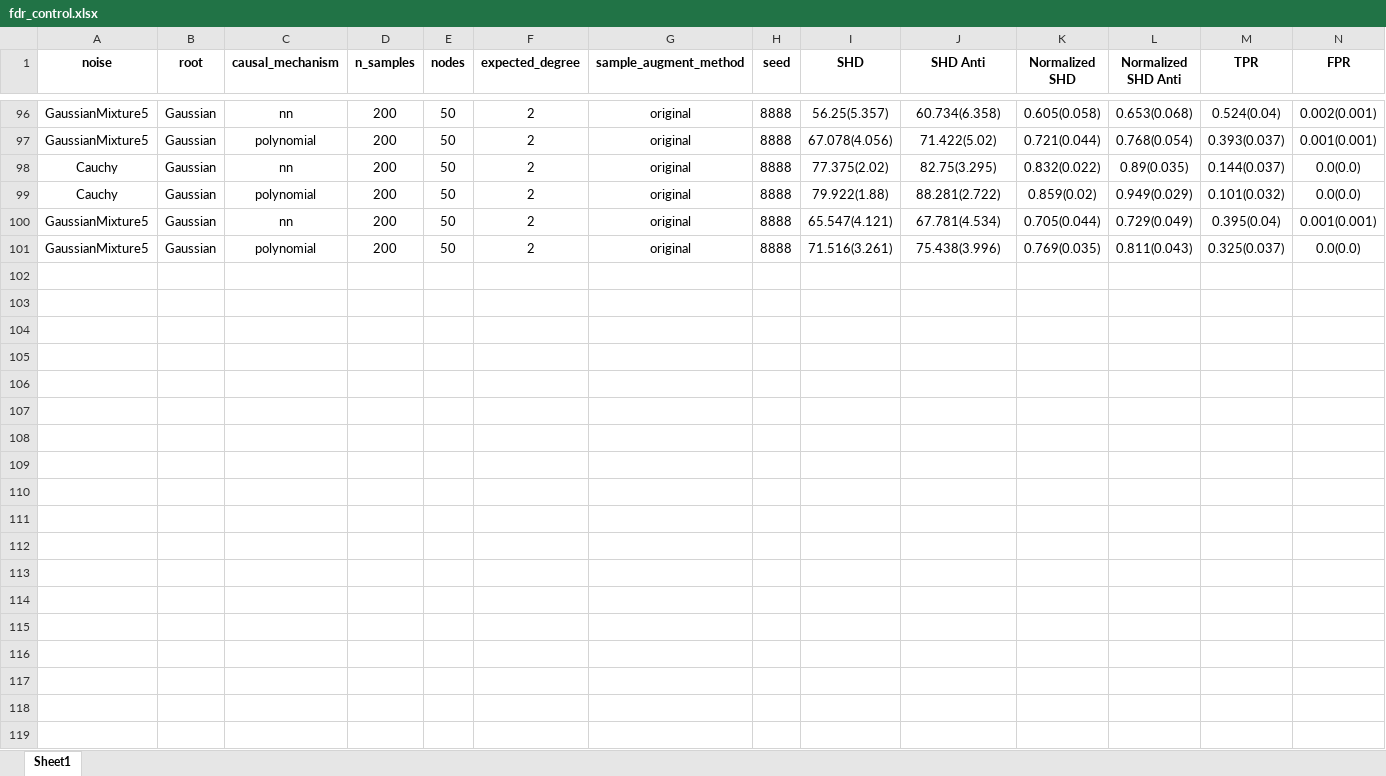
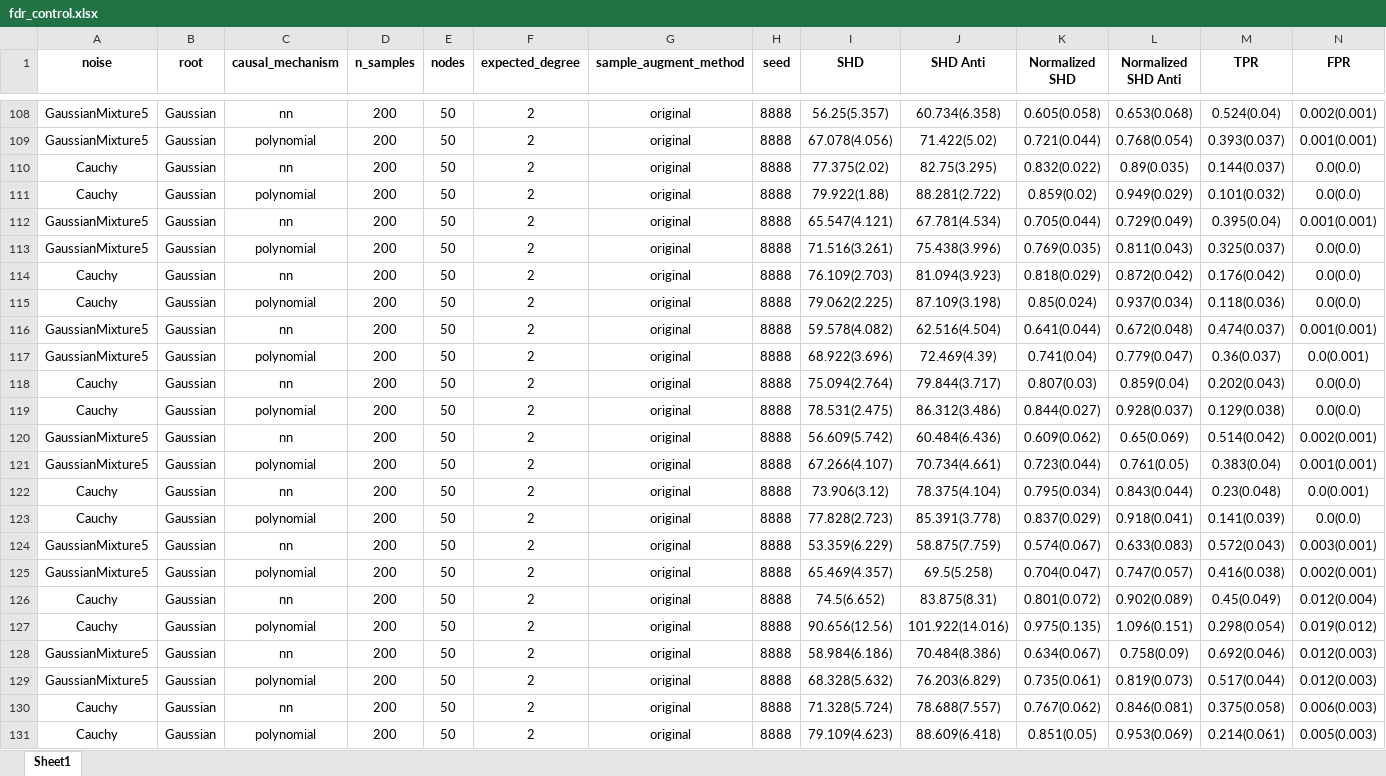
Before and after one commit to DSM-DSM/AugmentPC, an Excel workbook: aug_pc_result/fdr_control.xlsx, sheet Sheet1, drawn as a sheet; only a part is shown, gaps mark what is left out; values as stored, in another font and other column widths than the file's, no borders; rows hold the shown columns only; the diff covers the shown part only; the diff names each change by its address in the sheet, - before the commit and + after, or states it on an @@ line.

Commit message:
update results

```diff
--- a/aug_pc_result/fdr_control.xlsx (sheet Sheet1)
+++ b/aug_pc_result/fdr_control.xlsx (sheet Sheet1)
+row 114: Cauchy | Gaussian | nn | 200 | 50 | 2 | original | 8888 | 76.109(2.703) | 81.094(3.923) | 0.818(0.029) | 0.872(0.042) | 0.176(0.042) | 0.0(0.0)
+row 115: Cauchy | Gaussian | polynomial | 200 | 50 | 2 | original | 8888 | 79.062(2.225) | 87.109(3.198) | 0.85(0.024) | 0.937(0.034) | 0.118(0.036) | 0.0(0.0)
+row 116: GaussianMixture5 | Gaussian | nn | 200 | 50 | 2 | original | 8888 | 59.578(4.082) | 62.516(4.504) | 0.641(0.044) | 0.672(0.048) | 0.474(0.037) | 0.001(0.001)
+row 117: GaussianMixture5 | Gaussian | polynomial | 200 | 50 | 2 | original | 8888 | 68.922(3.696) | 72.469(4.39) | 0.741(0.04) | 0.779(0.047) | 0.36(0.037) | 0.0(0.001)
+row 118: Cauchy | Gaussian | nn | 200 | 50 | 2 | original | 8888 | 75.094(2.764) | 79.844(3.717) | 0.807(0.03) | 0.859(0.04) | 0.202(0.043) | 0.0(0.0)
+row 119: Cauchy | Gaussian | polynomial | 200 | 50 | 2 | original | 8888 | 78.531(2.475) | 86.312(3.486) | 0.844(0.027) | 0.928(0.037) | 0.129(0.038) | 0.0(0.0)
+row 120: GaussianMixture5 | Gaussian | nn | 200 | 50 | 2 | original | 8888 | 56.609(5.742) | 60.484(6.436) | 0.609(0.062) | 0.65(0.069) | 0.514(0.042) | 0.002(0.001)
+row 121: GaussianMixture5 | Gaussian | polynomial | 200 | 50 | 2 | original | 8888 | 67.266(4.107) | 70.734(4.661) | 0.723(0.044) | 0.761(0.05) | 0.383(0.04) | 0.001(0.001)
+row 122: Cauchy | Gaussian | nn | 200 | 50 | 2 | original | 8888 | 73.906(3.12) | 78.375(4.104) | 0.795(0.034) | 0.843(0.044) | 0.23(0.048) | 0.0(0.001)
+row 123: Cauchy | Gaussian | polynomial | 200 | 50 | 2 | original | 8888 | 77.828(2.723) | 85.391(3.778) | 0.837(0.029) | 0.918(0.041) | 0.141(0.039) | 0.0(0.0)
+row 124: GaussianMixture5 | Gaussian | nn | 200 | 50 | 2 | original | 8888 | 53.359(6.229) | 58.875(7.759) | 0.574(0.067) | 0.633(0.083) | 0.572(0.043) | 0.003(0.001)
+row 125: GaussianMixture5 | Gaussian | polynomial | 200 | 50 | 2 | original | 8888 | 65.469(4.357) | 69.5(5.258) | 0.704(0.047) | 0.747(0.057) | 0.416(0.038) | 0.002(0.001)
+row 126: Cauchy | Gaussian | nn | 200 | 50 | 2 | original | 8888 | 74.5(6.652) | 83.875(8.31) | 0.801(0.072) | 0.902(0.089) | 0.45(0.049) | 0.012(0.004)
+row 127: Cauchy | Gaussian | polynomial | 200 | 50 | 2 | original | 8888 | 90.656(12.56) | 101.922(14.016) | 0.975(0.135) | 1.096(0.151) | 0.298(0.054) | 0.019(0.012)
+row 128: GaussianMixture5 | Gaussian | nn | 200 | 50 | 2 | original | 8888 | 58.984(6.186) | 70.484(8.386) | 0.634(0.067) | 0.758(0.09) | 0.692(0.046) | 0.012(0.003)
+row 129: GaussianMixture5 | Gaussian | polynomial | 200 | 50 | 2 | original | 8888 | 68.328(5.632) | 76.203(6.829) | 0.735(0.061) | 0.819(0.073) | 0.517(0.044) | 0.012(0.003)
+row 130: Cauchy | Gaussian | nn | 200 | 50 | 2 | original | 8888 | 71.328(5.724) | 78.688(7.557) | 0.767(0.062) | 0.846(0.081) | 0.375(0.058) | 0.006(0.003)
+row 131: Cauchy | Gaussian | polynomial | 200 | 50 | 2 | original | 8888 | 79.109(4.623) | 88.609(6.418) | 0.851(0.05) | 0.953(0.069) | 0.214(0.061) | 0.005(0.003)
```
Also changed, not shown: 22 added rows and 16 edited cells elsewhere in this sheet, aug_pc_result/2026_Feb_06_14_33_30_d_separation_kci_fdr_pc_HybAdaProcedure_gt_graph_AdaSyn_20_1023033/results.xlsx, aug_pc_result/2026_Feb_06_14_34_08_d_separation_kci_fdr_pc_HybAdaProcedure_gt_graph_AdaSyn_20_1680941/results.xlsx, 47 other files.
